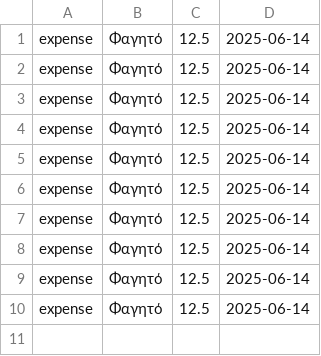
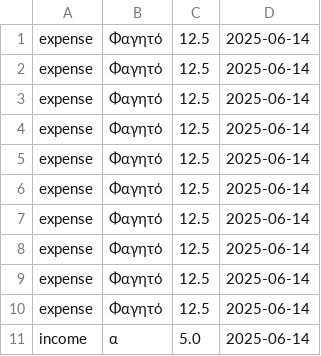
Before and after one commit to Nikoliadis/Java-Personal-Finance-Manager, a CSV file: transactions.csv, drawn as a sheet.

```diff
--- a/transactions.csv
+++ b/transactions.csv
@@ -10 +10,2 @@ expense,Φαγητό,12.5,2025-06-14
 expense,Φαγητό,12.5,2025-06-14
+income,α,5.0,2025-06-14
```
Also changed, not shown: 6 other files.
